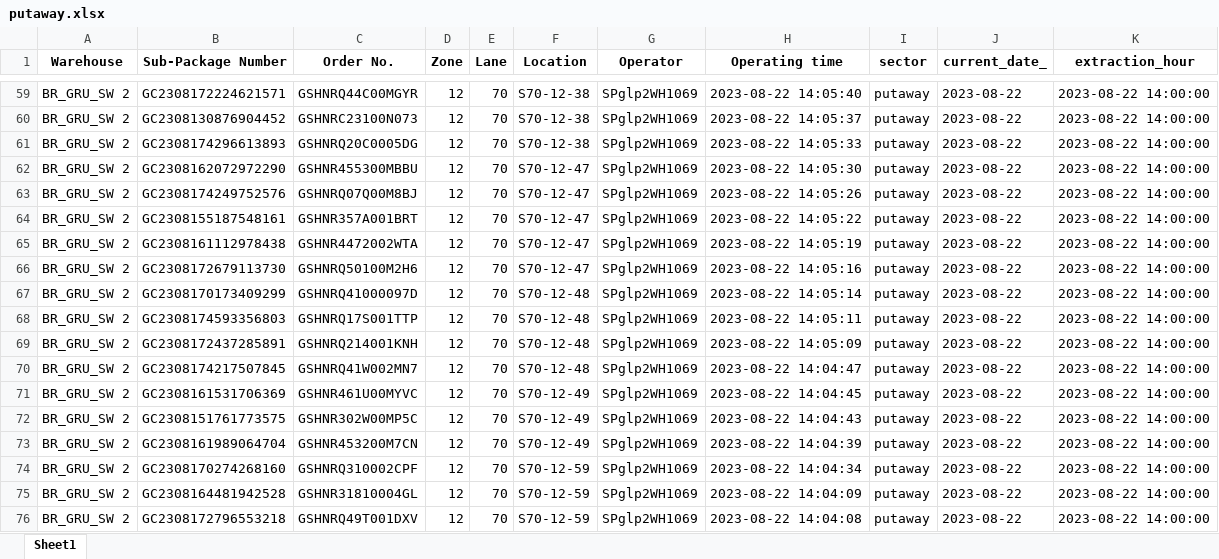
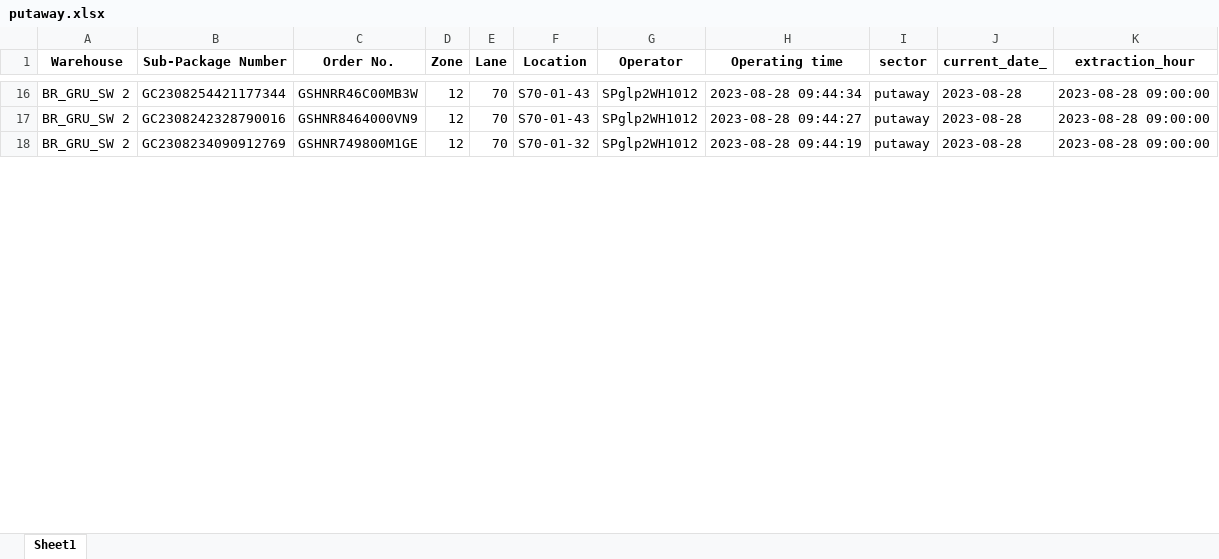
Before and after one commit to Kzagrande/FULL-ETL-WEBSCRAPING-PYTHON-SQL, an Excel workbook: putaway.xlsx, sheet Sheet1, drawn as a sheet; only a part is shown, gaps mark what is left out; values as stored, in another font and other column widths than the file's, no borders; removed rows and columns are numbered as before the commit, all else as after; the diff covers the shown part only; the diff names each change by its address in the sheet, - before the commit and + after, or states it on an @@ line.

```diff
--- a/putaway.xlsx (sheet Sheet1)
+++ b/putaway.xlsx (sheet Sheet1)
-B16 (Sub-Package Number): GC2308172224621571
+B16 (Sub-Package Number): GC2308254421177344
-C16 (Order No.): GSHNRQ44C00MGYR
+C16 (Order No.): GSHNRR46C00MB3W
-F16:F17 (Location): S70-12-38
+F16:F17 (Location): S70-01-43
-G16:G17 (Operator): SPglp2WH1069
+G16:G17 (Operator): SPglp2WH1012
-H16 (Operating time): 2023-08-22 14:05:40
+H16 (Operating time): 2023-08-28 09:44:34
-J16:J17 (current_date_): 2023-08-22
+J16:J17 (current_date_): 2023-08-28
-K16:K17 (extraction_hour): 2023-08-22 14:00:00
+K16:K17 (extraction_hour): 2023-08-28 09:00:00
-B17 (Sub-Package Number): GC2308130876904452
+B17 (Sub-Package Number): GC2308242328790016
-C17 (Order No.): GSHNRC23100N073
+C17 (Order No.): GSHNR8464000VN9
-H17 (Operating time): 2023-08-22 14:05:37
+H17 (Operating time): 2023-08-28 09:44:27
-row 61: BR_GRU_SW 2 | GC2308174296613893 | GSHNRQ20C0005DG | 12 | 70 | S70-12-38 | SPglp2WH1069 | 2023-08-22 14:05:33 | putaway | 2023-08-22 | 2023-08-22 14:00:00
-row 62: BR_GRU_SW 2 | GC2308162072972290 | GSHNR455300MBBU | 12 | 70 | S70-12-47 | SPglp2WH1069 | 2023-08-22 14:05:30 | putaway | 2023-08-22 | 2023-08-22 14:00:00
-row 63: BR_GRU_SW 2 | GC2308174249752576 | GSHNRQ07Q00M8BJ | 12 | 70 | S70-12-47 | SPglp2WH1069 | 2023-08-22 14:05:26 | putaway | 2023-08-22 | 2023-08-22 14:00:00
-row 64: BR_GRU_SW 2 | GC2308155187548161 | GSHNR357A001BRT | 12 | 70 | S70-12-47 | SPglp2WH1069 | 2023-08-22 14:05:22 | putaway | 2023-08-22 | 2023-08-22 14:00:00
-row 65: BR_GRU_SW 2 | GC2308161112978438 | GSHNR4472002WTA | 12 | 70 | S70-12-47 | SPglp2WH1069 | 2023-08-22 14:05:19 | putaway | 2023-08-22 | 2023-08-22 14:00:00
-row 66: BR_GRU_SW 2 | GC2308172679113730 | GSHNRQ50100M2H6 | 12 | 70 | S70-12-47 | SPglp2WH1069 | 2023-08-22 14:05:16 | putaway | 2023-08-22 | 2023-08-22 14:00:00
-B18 (Sub-Package Number): GC2308170173409299
+B18 (Sub-Package Number): GC2308234090912769
-C18 (Order No.): GSHNRQ41000097D
+C18 (Order No.): GSHNR749800M1GE
-F18 (Location): S70-12-48
+F18 (Location): S70-01-32
-G18 (Operator): SPglp2WH1069
+G18 (Operator): SPglp2WH1012
-H18 (Operating time): 2023-08-22 14:05:14
+H18 (Operating time): 2023-08-28 09:44:19
-J18 (current_date_): 2023-08-22
+J18 (current_date_): 2023-08-28
-K18 (extraction_hour): 2023-08-22 14:00:00
+K18 (extraction_hour): 2023-08-28 09:00:00
-row 68: BR_GRU_SW 2 | GC2308174593356803 | GSHNRQ17S001TTP | 12 | 70 | S70-12-48 | SPglp2WH1069 | 2023-08-22 14:05:11 | putaway | 2023-08-22 | 2023-08-22 14:00:00
-row 69: BR_GRU_SW 2 | GC2308172437285891 | GSHNRQ214001KNH | 12 | 70 | S70-12-48 | SPglp2WH1069 | 2023-08-22 14:05:09 | putaway | 2023-08-22 | 2023-08-22 14:00:00
-row 70: BR_GRU_SW 2 | GC2308174217507845 | GSHNRQ41W002MN7 | 12 | 70 | S70-12-48 | SPglp2WH1069 | 2023-08-22 14:04:47 | putaway | 2023-08-22 | 2023-08-22 14:00:00
-row 71: BR_GRU_SW 2 | GC2308161531706369 | GSHNR461U00MYVC | 12 | 70 | S70-12-49 | SPglp2WH1069 | 2023-08-22 14:04:45 | putaway | 2023-08-22 | 2023-08-22 14:00:00
-row 72: BR_GRU_SW 2 | GC2308151761773575 | GSHNR302W00MP5C | 12 | 70 | S70-12-49 | SPglp2WH1069 | 2023-08-22 14:04:43 | putaway | 2023-08-22 | 2023-08-22 14:00:00
-row 73: BR_GRU_SW 2 | GC2308161989064704 | GSHNR453200M7CN | 12 | 70 | S70-12-49 | SPglp2WH1069 | 2023-08-22 14:04:39 | putaway | 2023-08-22 | 2023-08-22 14:00:00
-row 74: BR_GRU_SW 2 | GC2308170274268160 | GSHNRQ310002CPF | 12 | 70 | S70-12-59 | SPglp2WH1069 | 2023-08-22 14:04:34 | putaway | 2023-08-22 | 2023-08-22 14:00:00
-row 75: BR_GRU_SW 2 | GC2308164481942528 | GSHNR31810004GL | 12 | 70 | S70-12-59 | SPglp2WH1069 | 2023-08-22 14:04:09 | putaway | 2023-08-22 | 2023-08-22 14:00:00
-row 76: BR_GRU_SW 2 | GC2308172796553218 | GSHNRQ49T001DXV | 12 | 70 | S70-12-59 | SPglp2WH1069 | 2023-08-22 14:04:08 | putaway | 2023-08-22 | 2023-08-22 14:00:00
```
Also changed, not shown: 5 added rows, 52 removed rows and 84 edited cells elsewhere in this sheet, picking.xlsx, 5 other files.
